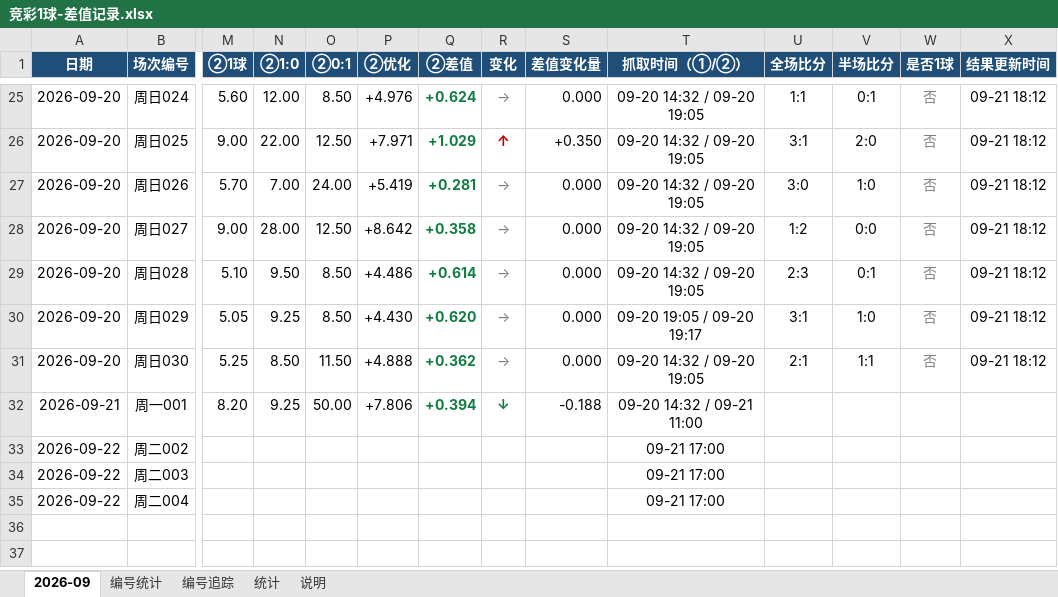
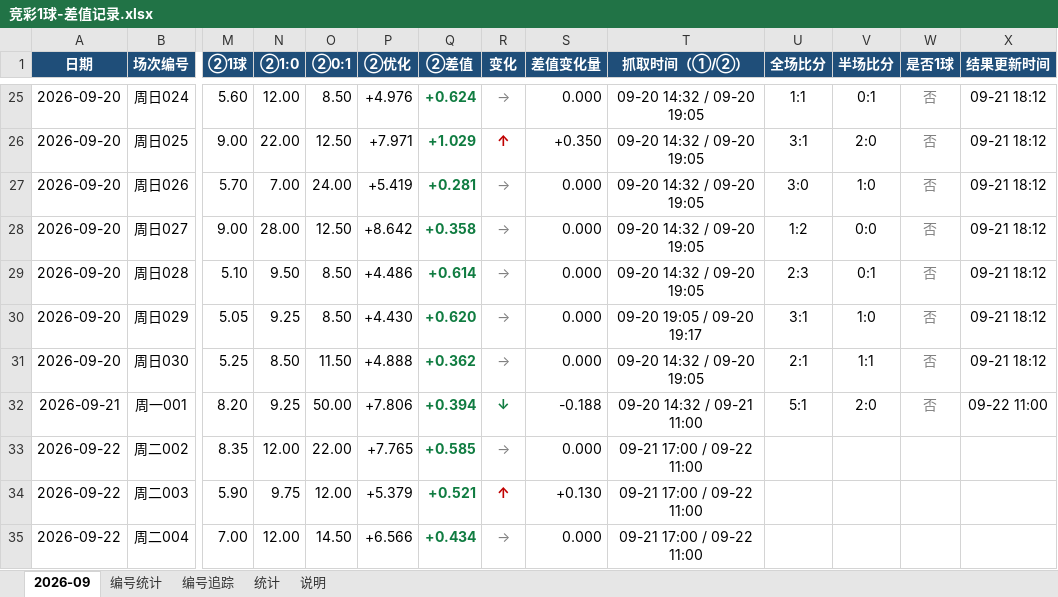
Before and after one commit to chuangyuyu/jingcai, an Excel workbook: docs/excel/竞彩1球-差值记录.xlsx, sheet 2026-09, drawn as a sheet; only a part is shown, gaps mark what is left out; values as stored, in another font and other column widths than the file's, no borders; the diff names each change by its address in the sheet, - before the commit and + after, or states it on an @@ line.

Commit message:
data: 赔率 新增0 变化2 快照+3（2026-09-22）；赛果回填 1 场（2026-09-21）；编号警戒 2 项；Excel 更新

```diff
--- a/docs/excel/竞彩1球-差值记录.xlsx (sheet 2026-09)
+++ b/docs/excel/竞彩1球-差值记录.xlsx (sheet 2026-09)
-U32 (全场比分): (empty)
+U32 (全场比分): 5:1
-V32 (半场比分): (empty)
+V32 (半场比分): 2:0
-W32 (是否1球): (empty)
+W32 (是否1球): 否
-X32 (结果更新时间): (empty)
+X32 (结果更新时间): 09-22 11:00
-M33 (②1球): (empty)
+M33 (②1球): 8.35
-N33 (②1:0): (empty)
+N33 (②1:0): 12.00
-O33 (②0:1): (empty)
+O33 (②0:1): 22.00
-P33 (②优化): (empty)
+P33 (②优化): +7.765
-Q33 (②差值): (empty)
+Q33 (②差值): +0.585
-R33 (变化): (empty)
+R33 (变化): →
-S33 (差值变化量): (empty)
+S33 (差值变化量): 0.000
-T33:T35 (抓取时间（①/②）): 09-21 17:00
+T33:T35 (抓取时间（①/②）): 09-21 17:00 / 09-22 11:00
-M34 (②1球): (empty)
+M34 (②1球): 5.90
-N34 (②1:0): (empty)
+N34 (②1:0): 9.75
-O34 (②0:1): (empty)
+O34 (②0:1): 12.00
-P34 (②优化): (empty)
+P34 (②优化): +5.379
-Q34 (②差值): (empty)
+Q34 (②差值): +0.521
-R34 (变化): (empty)
+R34 (变化): ↑
-S34 (差值变化量): (empty)
+S34 (差值变化量): +0.130
-M35 (②1球): (empty)
+M35 (②1球): 7.00
-N35 (②1:0): (empty)
+N35 (②1:0): 12.00
-O35 (②0:1): (empty)
+O35 (②0:1): 14.50
-P35 (②优化): (empty)
+P35 (②优化): +6.566
-Q35 (②差值): (empty)
+Q35 (②差值): +0.434
-R35 (变化): (empty)
+R35 (变化): →
-S35 (差值变化量): (empty)
+S35 (差值变化量): 0.000
```
Also changed, not shown: sheet 统计, 5 other files.
